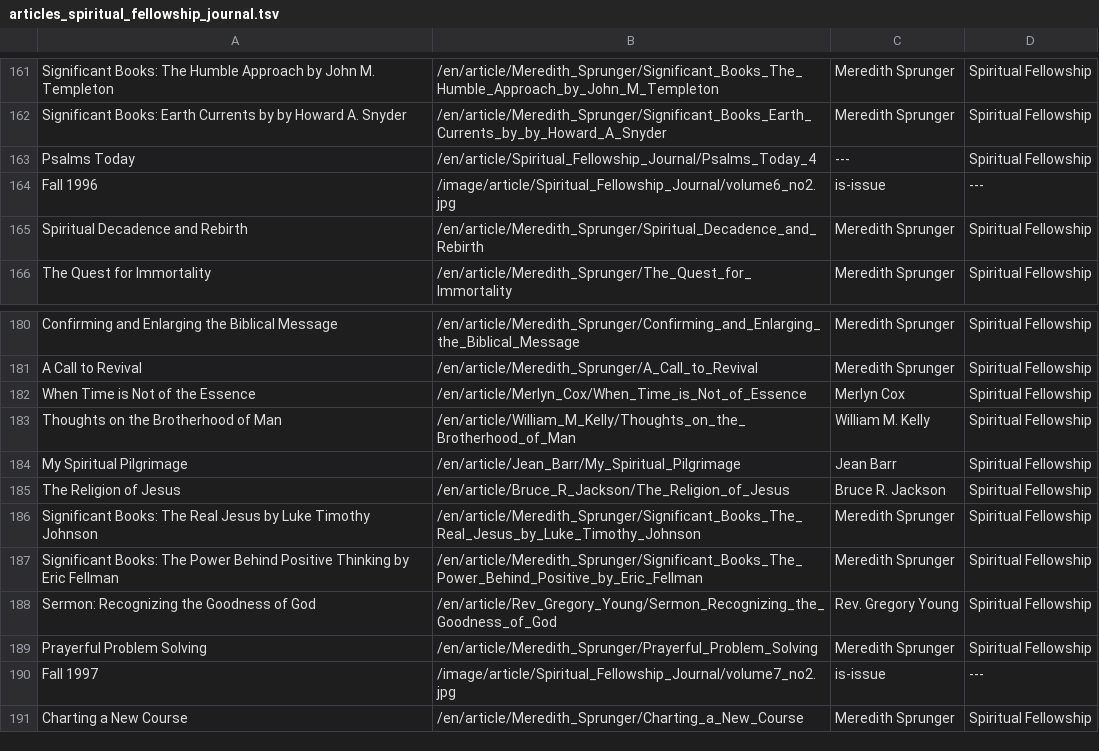
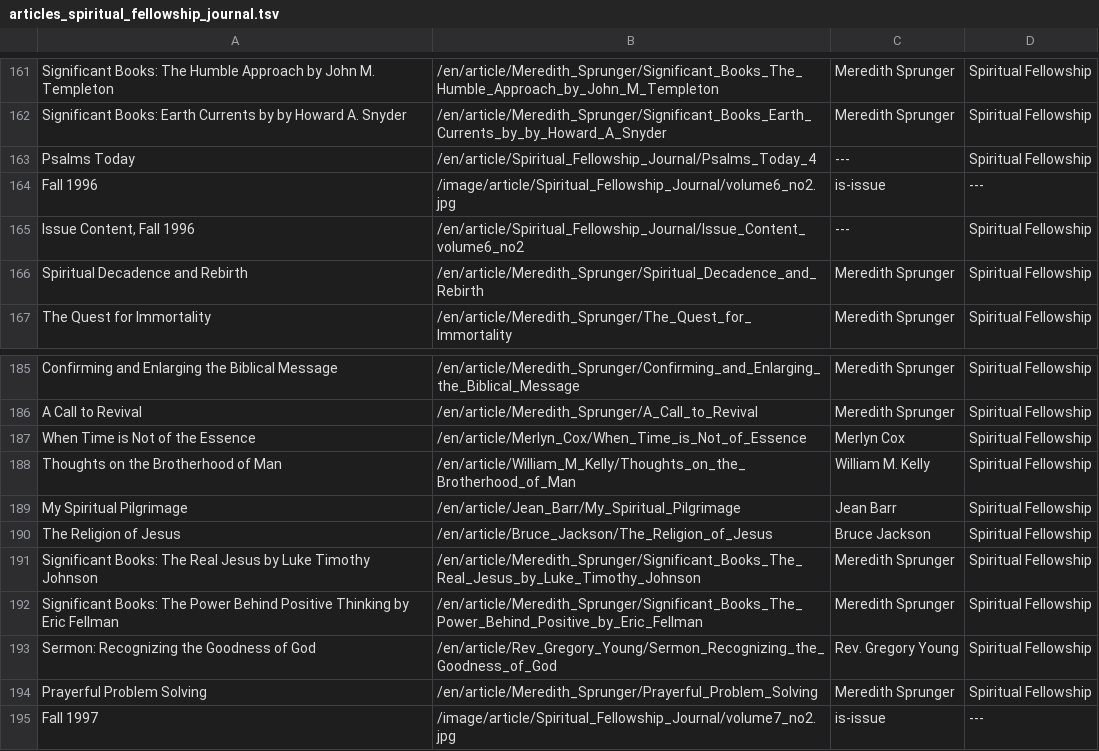
Before and after one commit to JanHerca/urantiapedia, a TSV file: input/txt/articles-en/articles_spiritual_fellowship_journal.tsv, drawn as a sheet; only a part is shown, gaps mark what is left out; the shorter side is filled out with more unchanged rows; the diff covers the shown part only.

Commit message:
Sipiritual Fellowship Journal (in progress)

```diff
--- a/input/txt/articles-en/articles_spiritual_fellowship_journal.tsv
+++ b/input/txt/articles-en/articles_spiritual_fellowship_journal.tsv
@@ -164,2 +164,3 @@ Psalms Today	/en/article/Spiritual_Fellowship_Journal/Psalms_Today_4	---	Spiritu
 Fall 1996	/image/article/Spiritual_Fellowship_Journal/volume6_no2.jpg	is-issue	---
+Issue Content, Fall 1996	/en/article/Spiritual_Fellowship_Journal/Issue_Content_volume6_no2	---	Spiritual Fellowship
 Spiritual Decadence and Rebirth	/en/article/Meredith_Sprunger/Spiritual_Decadence_and_Rebirth	Meredith Sprunger	Spiritual Fellowship
@@ -184,3 +189,3 @@ Thoughts on the Brotherhood of Man	/en/article/William_M_Kelly/Thoughts_on_the_B
 My Spiritual Pilgrimage	/en/article/Jean_Barr/My_Spiritual_Pilgrimage	Jean Barr	Spiritual Fellowship
-The Religion of Jesus	/en/article/Bruce_R_Jackson/The_Religion_of_Jesus	Bruce R. Jackson	Spiritual Fellowship
+The Religion of Jesus	/en/article/Bruce_Jackson/The_Religion_of_Jesus	Bruce Jackson	Spiritual Fellowship
 Significant Books: The Real Jesus by Luke Timothy Johnson	/en/article/Meredith_Sprunger/Significant_Books_The_Real_Jesus_by_Luke_Timothy_Johnson	Meredith Sprunger	Spiritual Fellowship
```
Also changed, not shown: 7 added rows and 4 edited cells elsewhere in this file, 42 other files.
